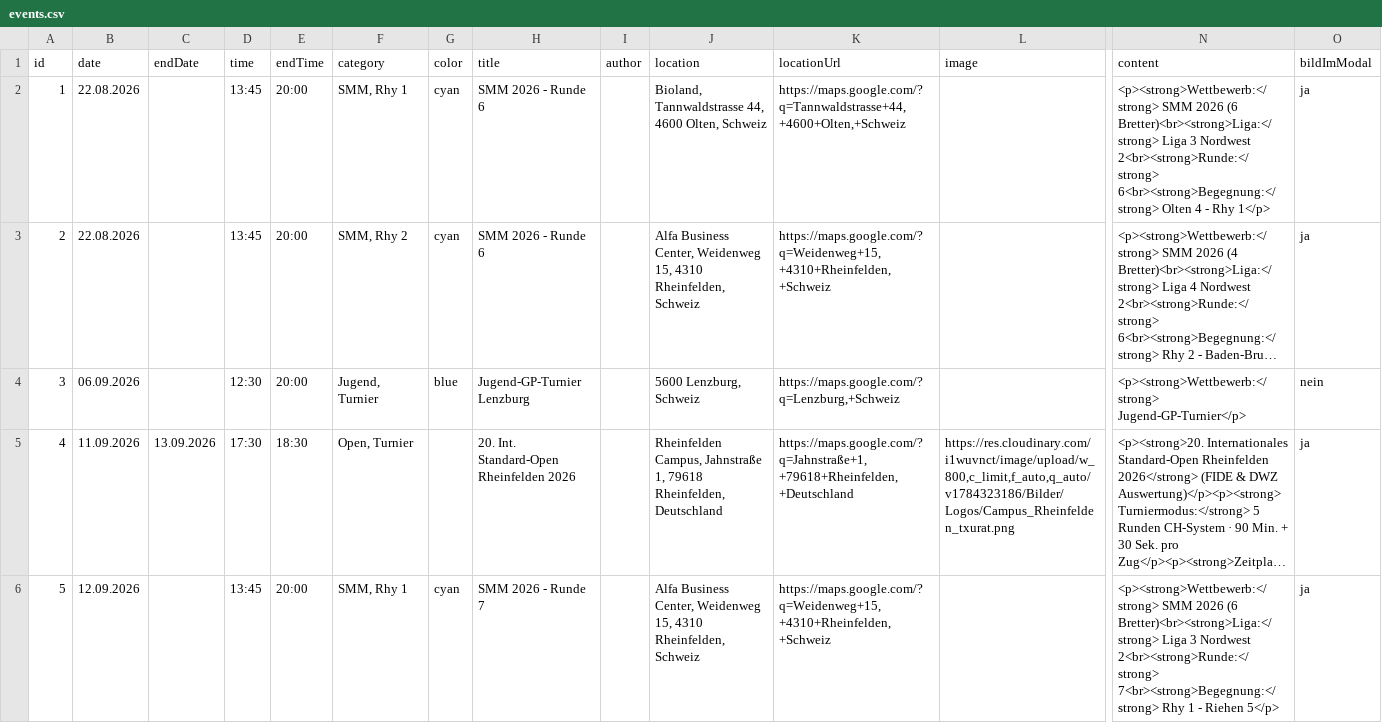
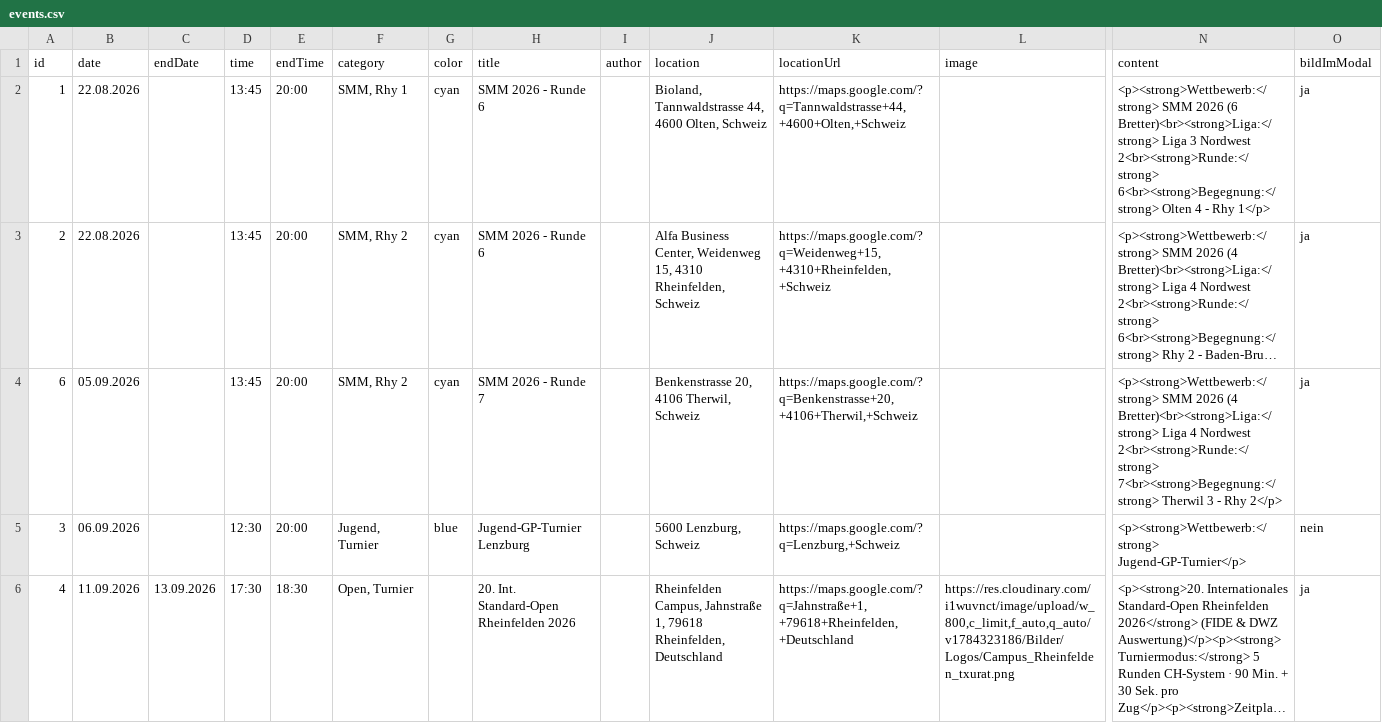
Before and after one commit to Schach-Rheinfelden/schach-rheinfelden.github.io, a CSV file: data/events.csv, drawn as a sheet; only a part is shown, gaps mark what is left out; the shorter side is filled out with more unchanged rows; long unchanged cells end in …; rows hold the shown columns only; the diff names each change by its address in the sheet, - before the commit and + after, or states it on an @@ line.

Commit message:
Auto-Update via Apps Script: data/events.csv

```diff
--- a/data/events.csv
+++ b/data/events.csv
+row 4: 6 | 05.09.2026 |  | 13:45 | 20:00 | SMM, Rhy 2 | cyan | SMM 2026 - Runde 7 |  | Benkenstrasse 20, 4106 Therwil, Schweiz | https://maps.google.com/?q=Benkenstrasse+20,+4106+Therwil,+Schweiz |  | <p><strong>Wettbewerb:</strong> SMM 2026 (4 Bretter)<br><strong>Liga:</strong> Liga 4 Nordwest 2<br><strong>Runde:</strong> 7<br><strong>Begegnung:</strong> Therwil 3 - Rhy 2</p> | ja
```
